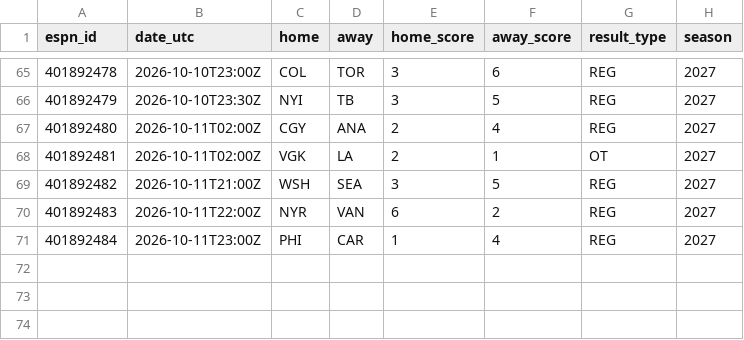
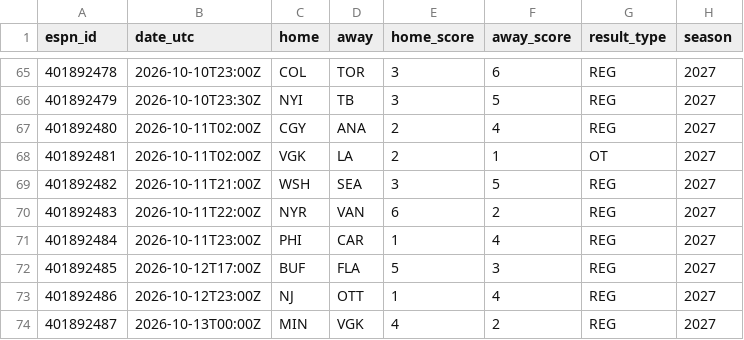
Before and after one commit to herrera32416-pixel/strawhat-desk, a CSV file: v1/data/history/nhl/live_finals.csv, drawn as a sheet; only a part is shown, gaps mark what is left out.

```diff
--- a/v1/data/history/nhl/live_finals.csv
+++ b/v1/data/history/nhl/live_finals.csv
@@ -71 +71,4 @@ espn_id,date_utc,home,away,home_score,away_score,result_type,season
 401892484,2026-10-11T23:00Z,PHI,CAR,1,4,REG,2027
+401892485,2026-10-12T17:00Z,BUF,FLA,5,3,REG,2027
+401892486,2026-10-12T23:00Z,NJ,OTT,1,4,REG,2027
+401892487,2026-10-13T00:00Z,MIN,VGK,4,2,REG,2027
```
Also changed, not shown: v1/data/history/nhl/xg_games.csv, v1/scripts/mlb_colab/data/savant_pitcher_expected.csv, 15 other files.
